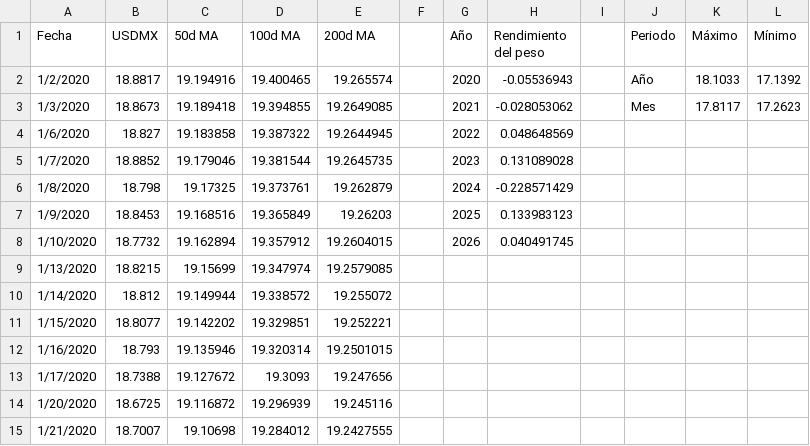
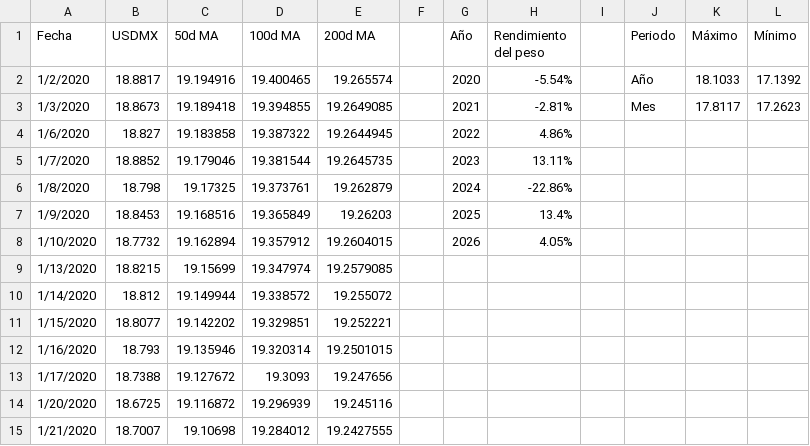
Before and after one commit to davidrouxf/FB-Market-tracker, a CSV file: Input_MXN.csv, drawn as a sheet; only a part is shown.

Commit message:
Add files via upload

```diff
--- a/Input_MXN.csv
+++ b/Input_MXN.csv
@@ -1,9 +1,9 @@
 Fecha,USDMX,50d MA,100d MA,200d MA,,Año,Rendimiento del peso,,Periodo,Máximo,Mínimo
-1/2/2020,18.8817,19.194916,19.400465,19.265574,,2020,-0.05536943,,Año,18.1033,17.1392
-1/3/2020,18.8673,19.189418,19.394855,19.2649085,,2021,-0.028053062,,Mes,17.8117,17.2623
-1/6/2020,18.827,19.183858,19.387322,19.2644945,,2022,0.048648569,,,,
-1/7/2020,18.8852,19.179046,19.381544,19.2645735,,2023,0.131089028,,,,
-1/8/2020,18.798,19.17325,19.373761,19.262879,,2024,-0.228571429,,,,
-1/9/2020,18.8453,19.168516,19.365849,19.26203,,2025,0.133983123,,,,
-1/10/2020,18.7732,19.162894,19.357912,19.2604015,,2026,0.040491745,,,,
+1/2/2020,18.8817,19.194916,19.400465,19.265574,,2020,-5.54%,,Año,18.1033,17.1392
+1/3/2020,18.8673,19.189418,19.394855,19.2649085,,2021,-2.81%,,Mes,17.8117,17.2623
+1/6/2020,18.827,19.183858,19.387322,19.2644945,,2022,4.86%,,,,
+1/7/2020,18.8852,19.179046,19.381544,19.2645735,,2023,13.11%,,,,
+1/8/2020,18.798,19.17325,19.373761,19.262879,,2024,-22.86%,,,,
+1/9/2020,18.8453,19.168516,19.365849,19.26203,,2025,13.4%,,,,
+1/10/2020,18.7732,19.162894,19.357912,19.2604015,,2026,4.05%,,,,
 1/13/2020,18.8215,19.15699,19.347974,19.2579085,,,,,,,
```
